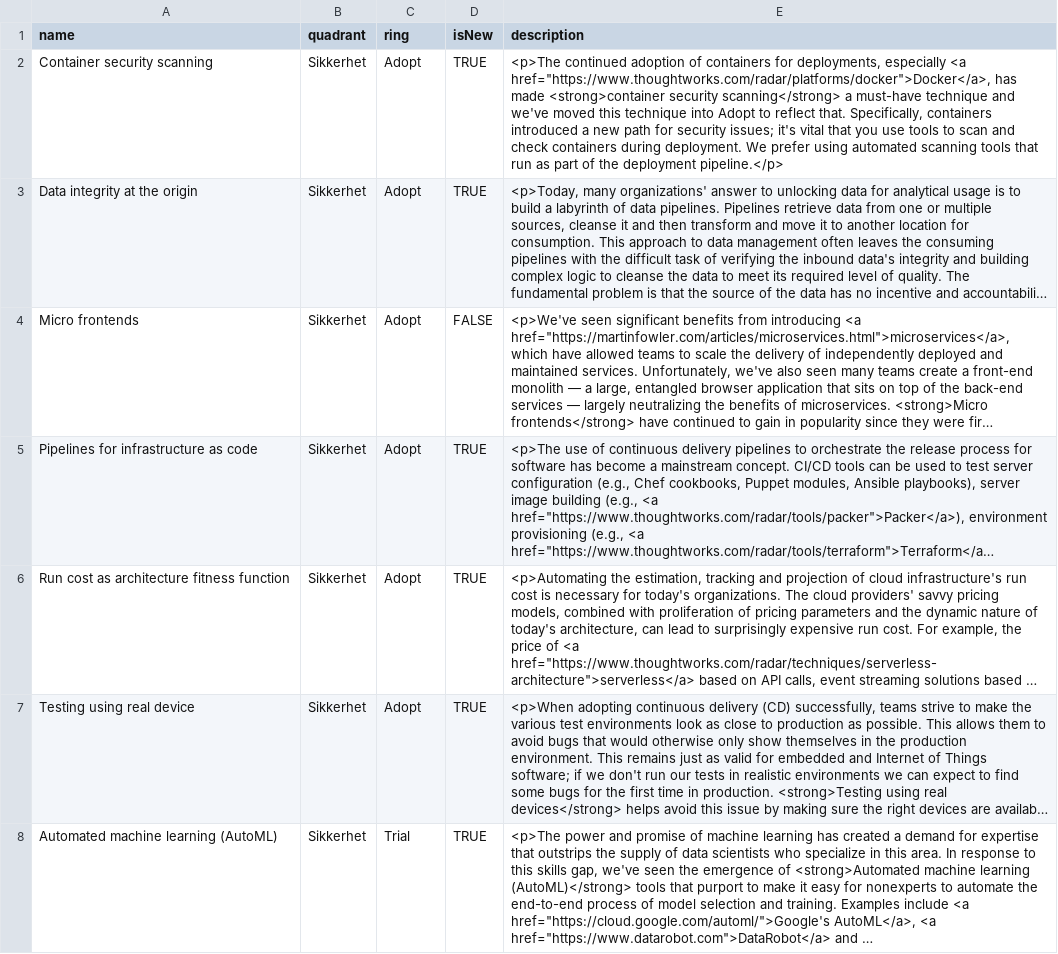
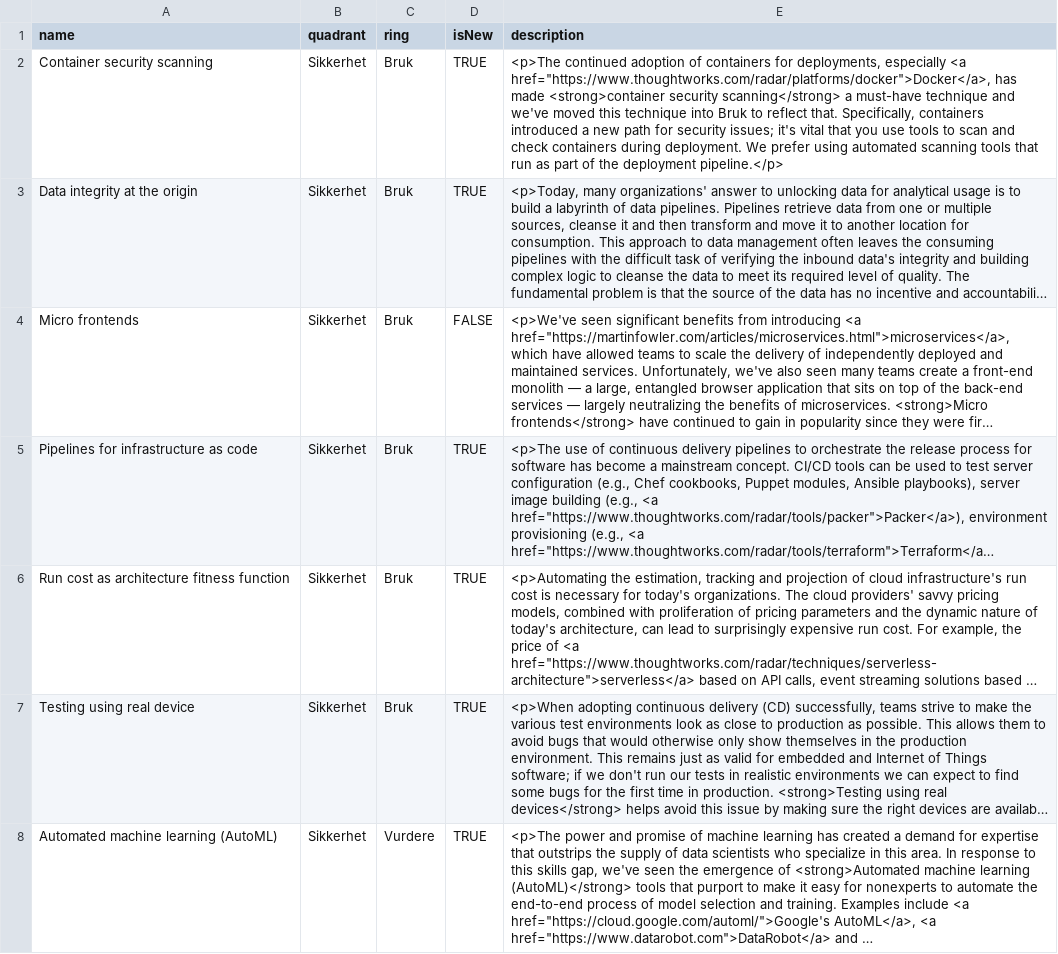
Before and after one commit to thoughtworks/build-your-own-radar, a CSV file: data/radar-dummy-data.csv, drawn as a sheet; only a part is shown; long unchanged cells end in …; the diff covers the shown part only; the diff names each change by its address in the sheet, - before the commit and + after, or states it on an @@ line.

Commit message:
Update ring names

```diff
--- a/data/radar-dummy-data.csv
+++ b/data/radar-dummy-data.csv
-C2:C7 (ring): Adopt
+C2:C7 (ring): Bruk
-E2 (description): …technique into Adopt to reflect…
+E2 (description): …technique into Bruk to reflect…
-C8 (ring): Trial
+C8 (ring): Vurdere
```
Also changed, not shown: 92 edited cells elsewhere in this file.
